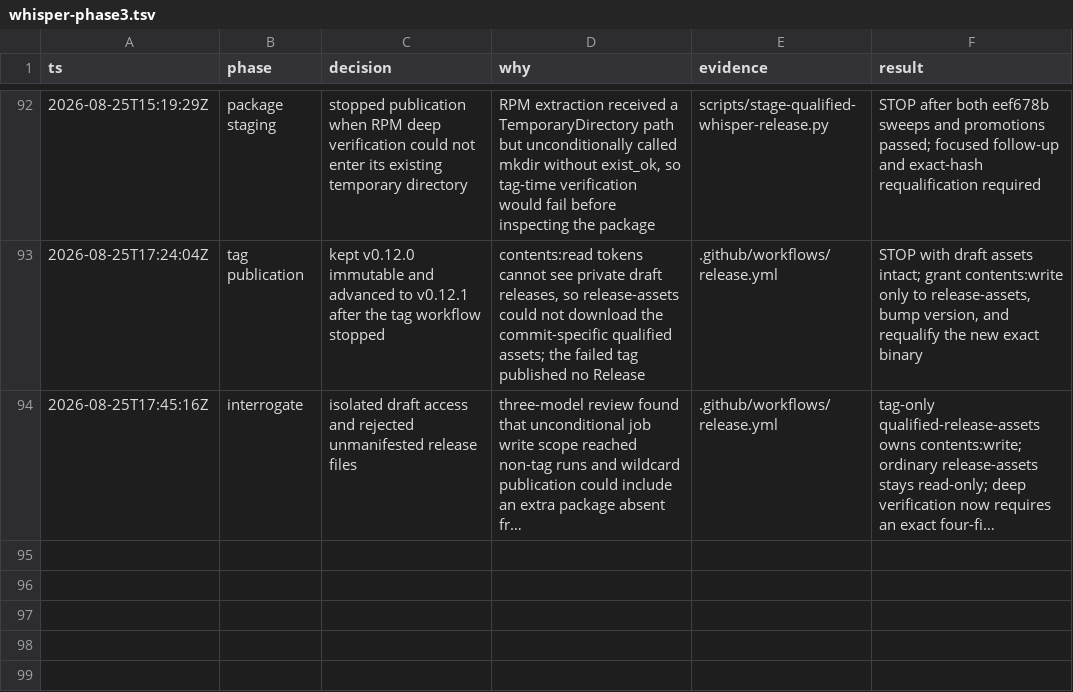
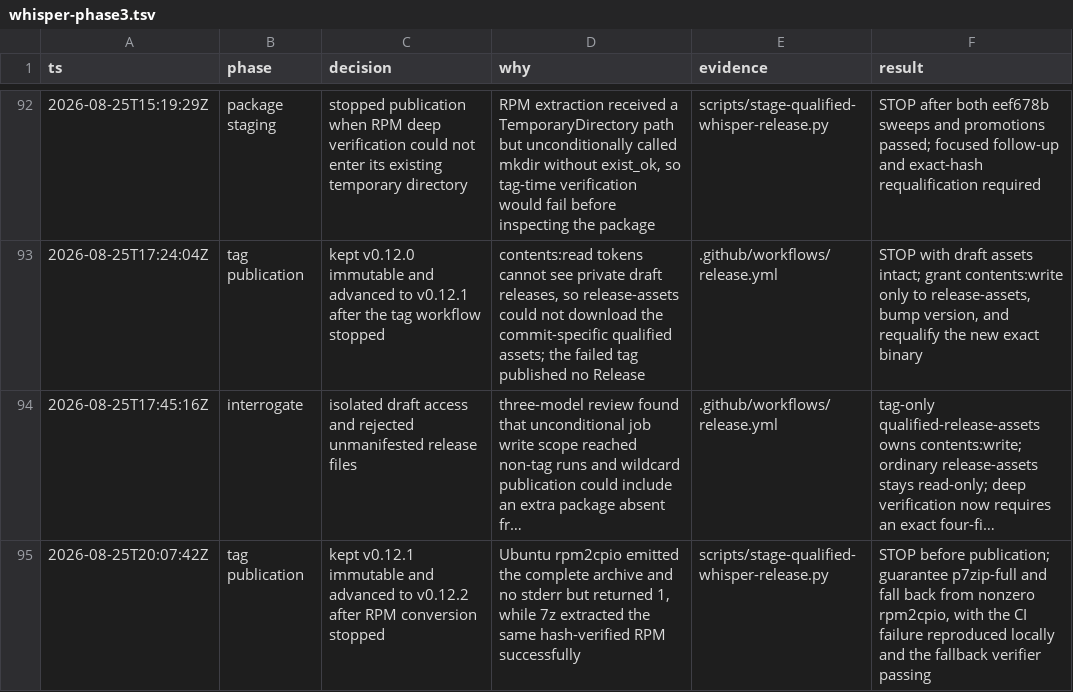
Before and after one commit to ddv1982/echo, a TSV file: .audit/whisper-phase3.tsv, drawn as a sheet; only a part is shown, gaps mark what is left out; long unchanged cells end in …; the diff names each change by its address in the sheet, - before the commit and + after, or states it on an @@ line.

Commit message:
Fall back when rpm2cpio exits nonzero

```diff
--- a/.audit/whisper-phase3.tsv
+++ b/.audit/whisper-phase3.tsv
+row 95: 2026-08-25T20:07:42Z | tag publication | kept v0.12.1 immutable and advanced to v0.12.2 after RPM conversion stopped | Ubuntu rpm2cpio emitted the complete archive and no stderr but returned 1, while 7z extracted the same hash-verified RPM successfully | scripts/stage-qualified-whisper-release.py | STOP before publication; guarantee p7zip-full and fall back from nonzero rpm2cpio, with the CI failure reproduced locally and the fallback verifier passing
```
Also changed, not shown: 5 other files.
